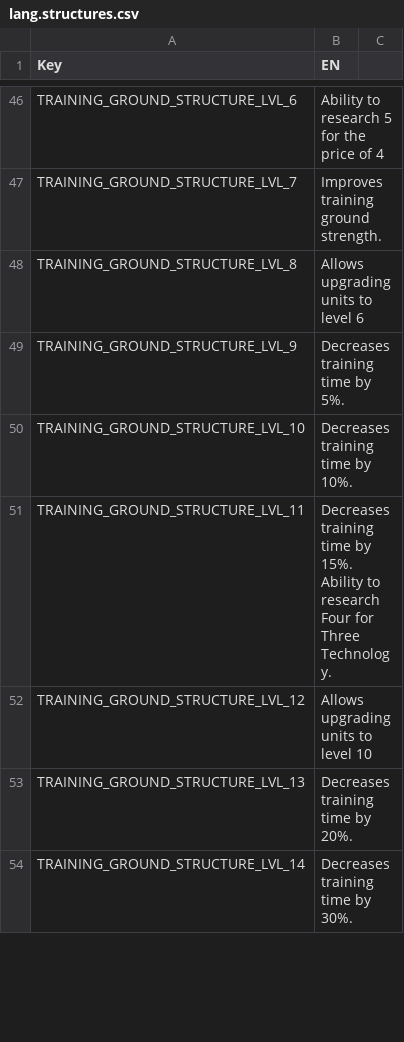
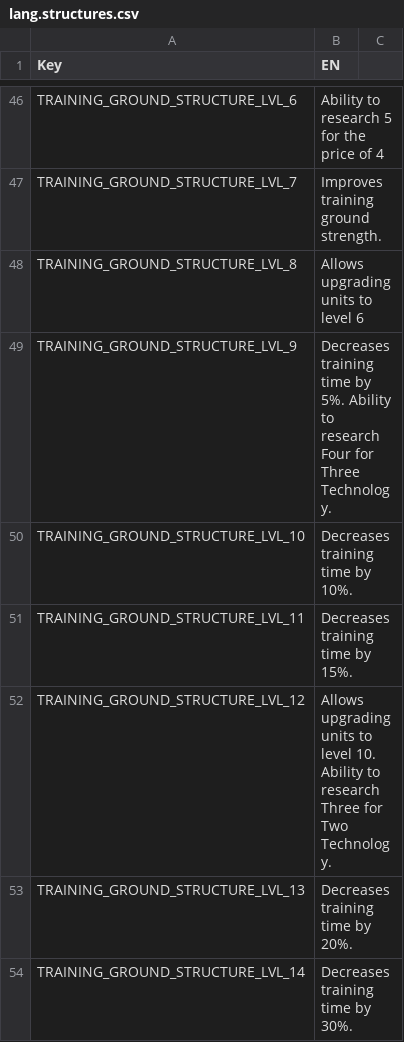
Before and after one commit to giulianob/tribalhero, a CSV file: conf/csv/lang.structures.csv, drawn as a sheet; only a part is shown, gaps mark what is left out; the diff covers the shown part only.

```diff
--- a/conf/csv/lang.structures.csv
+++ b/conf/csv/lang.structures.csv
@@ -48,6 +48,6 @@ TRAINING_GROUND_STRUCTURE_LVL_7,Improves training ground strength.,
 TRAINING_GROUND_STRUCTURE_LVL_8,Allows upgrading units to level 6,
-TRAINING_GROUND_STRUCTURE_LVL_9,Decreases training time by 5%.,
+TRAINING_GROUND_STRUCTURE_LVL_9,Decreases training time by 5%.  Ability to research Four for Three Technology.,
 TRAINING_GROUND_STRUCTURE_LVL_10,Decreases training time by 10%.,
-TRAINING_GROUND_STRUCTURE_LVL_11,Decreases training time by 15%. Ability to research Four for Three Technology.,
-TRAINING_GROUND_STRUCTURE_LVL_12,Allows upgrading units to level 10,
+TRAINING_GROUND_STRUCTURE_LVL_11,Decreases training time by 15%. ,
+TRAINING_GROUND_STRUCTURE_LVL_12,Allows upgrading units to level 10.  Ability to research Three for Two Technology.,
 TRAINING_GROUND_STRUCTURE_LVL_13,Decreases training time by 20%.,
```
Also changed, not shown: 7 edited cells elsewhere in this file, conf/csv/action.csv, 14 other files.
